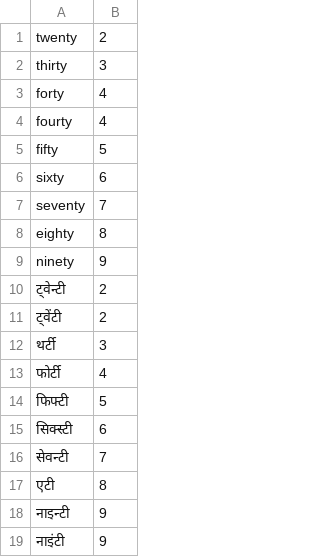
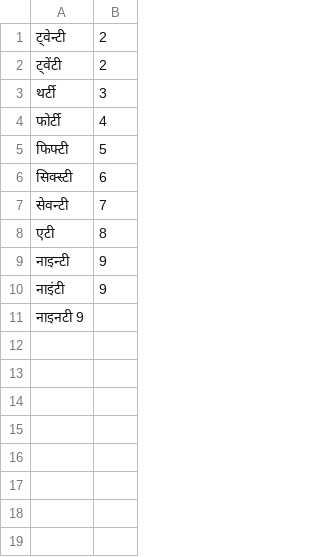
Before and after one commit to vasistalodagala/indic-punct, a TSV file: src/inverse_text_normalization/mr/data/numbers/ties.tsv, drawn as a sheet; removed rows and columns are numbered as before the commit, all else as after; the diff names each change by its address in the sheet, - before the commit and + after, or states it on an @@ line.

```diff
--- a/src/inverse_text_normalization/mr/data/numbers/ties.tsv
+++ b/src/inverse_text_normalization/mr/data/numbers/ties.tsv
-row 1: twenty | 2
-row 2: thirty | 3
-row 3: forty | 4
-row 4: fourty | 4
-row 5: fifty | 5
-row 6: sixty | 6
-row 7: seventy | 7
-row 8: eighty | 8
-row 9: ninety | 9
+row 11: नाइनटी 9
```
Also changed, not shown: src/inverse_text_normalization/mr/data/numbers/tens-en.tsv, 1 other file.
